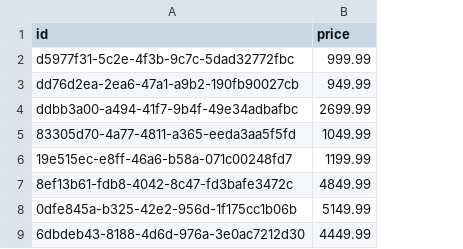
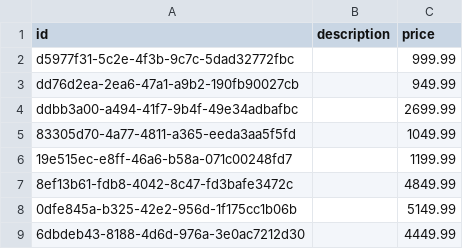
Before and after one commit to grz55/compstore-api, a CSV file: src/main/resources/db/changelog/0.1.0/test_data/product/products.csv, drawn as a sheet; only a part is shown; the diff names each change by its address in the sheet, - before the commit and + after, or states it on an @@ line.

```diff
--- a/src/main/resources/db/changelog/0.1.0/test_data/product/products.csv
+++ b/src/main/resources/db/changelog/0.1.0/test_data/product/products.csv
+column B (description), empty
```
Also changed, not shown: 4 other files.
